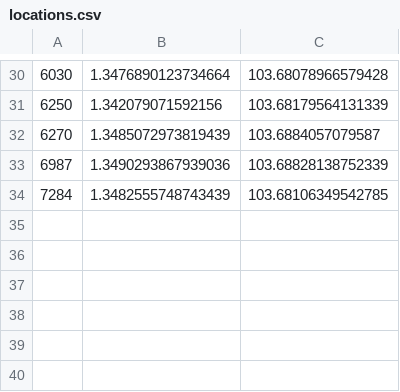
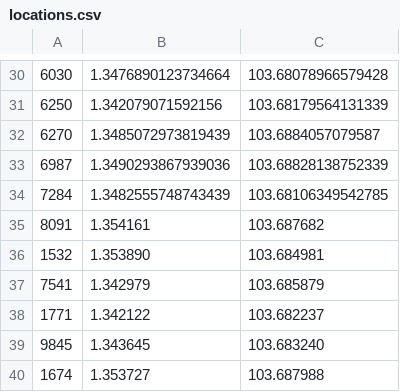
Before and after one commit to Ronald48/NTUguesser, a CSV file: locations.csv, drawn as a sheet; only a part is shown, gaps mark what is left out; the diff names each change by its address in the sheet, - before the commit and + after, or states it on an @@ line.

```diff
--- a/locations.csv
+++ b/locations.csv
+row 35: 8091 | 1.354161 | 103.687682
+row 36: 1532 | 1.353890 | 103.684981
+row 37: 7541 | 1.342979 | 103.685879
+row 38: 1771 | 1.342122 | 103.682237
+row 39: 9845 | 1.343645 | 103.683240
+row 40: 1674 | 1.353727 | 103.687988
```
Also changed, not shown: 10 other files.
